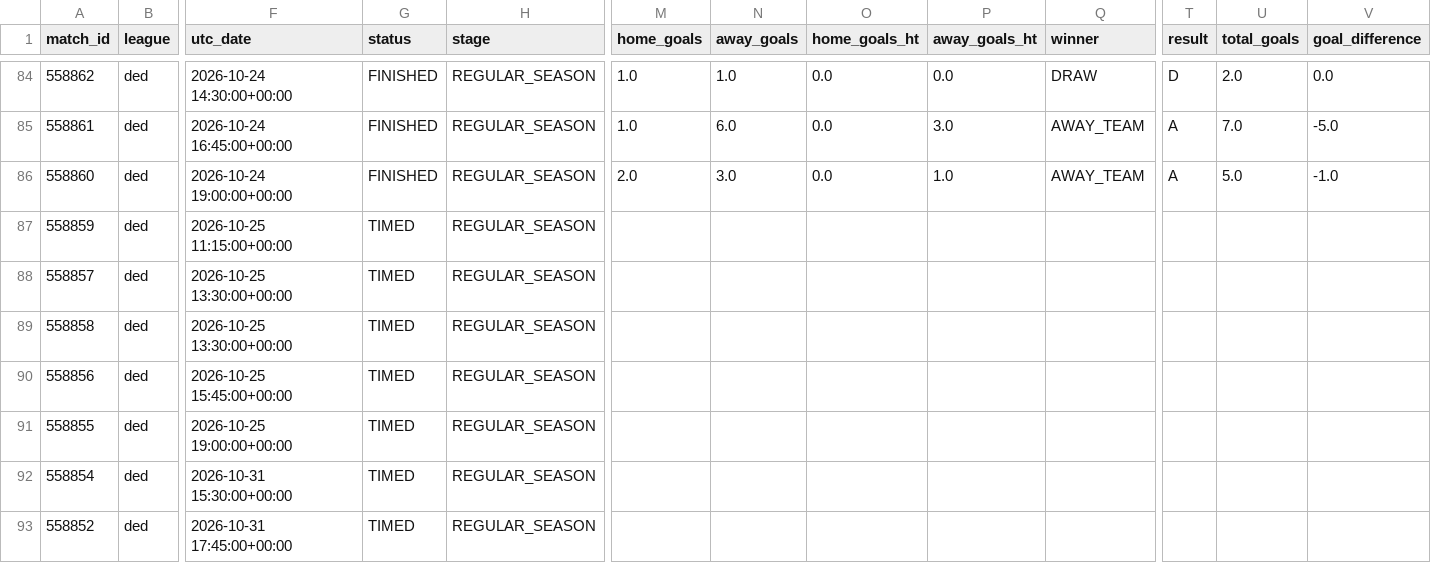
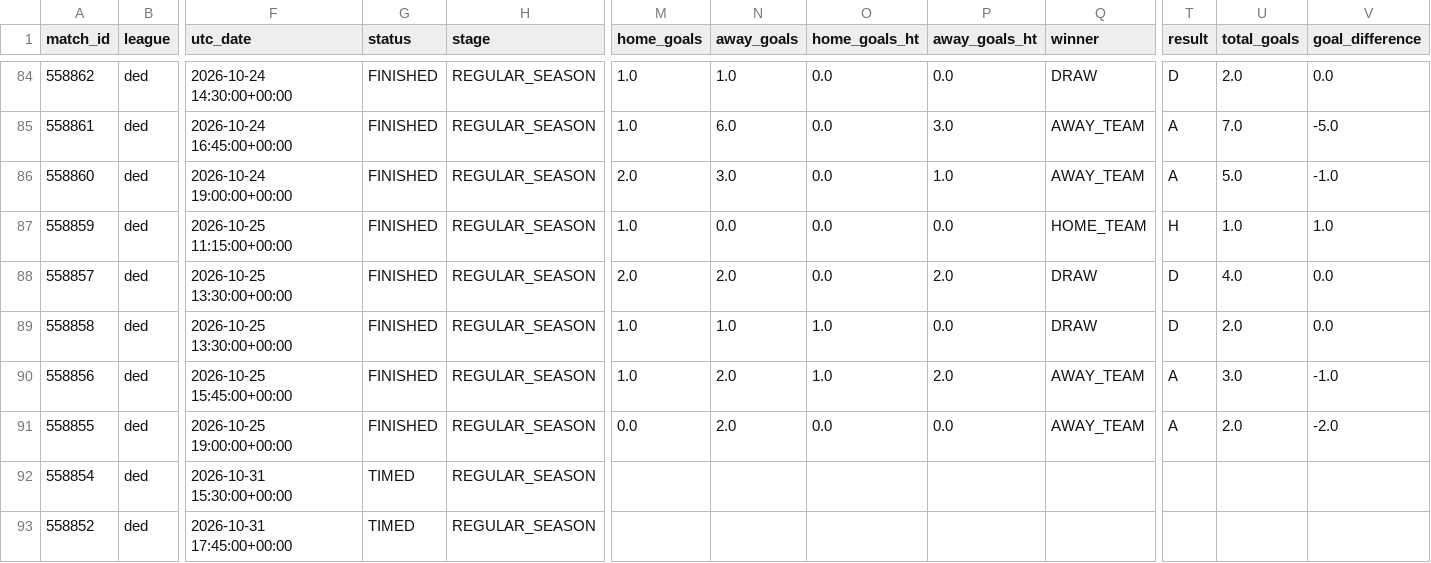
Before and after one commit to JuanAndresHS/pitchiq, a CSV file: data/processed/ded_matches_2026.csv, drawn as a sheet; only a part is shown, gaps mark what is left out; the diff names each change by its address in the sheet, - before the commit and + after, or states it on an @@ line.

```diff
--- a/data/processed/ded_matches_2026.csv
+++ b/data/processed/ded_matches_2026.csv
-G87:G91 (status): TIMED
+G87:G91 (status): FINISHED
-M87 (home_goals): (empty)
+M87 (home_goals): 1.0
-N87 (away_goals): (empty)
+N87 (away_goals): 0.0
-O87:O88 (home_goals_ht): (empty)
+O87:O88 (home_goals_ht): 0.0
-P87 (away_goals_ht): (empty)
+P87 (away_goals_ht): 0.0
-Q87 (winner): (empty)
+Q87 (winner): HOME_TEAM
-T87 (result): (empty)
+T87 (result): H
-U87 (total_goals): (empty)
+U87 (total_goals): 1.0
-V87 (goal_difference): (empty)
+V87 (goal_difference): 1.0
-M88 (home_goals): (empty)
+M88 (home_goals): 2.0
-N88 (away_goals): (empty)
+N88 (away_goals): 2.0
-P88 (away_goals_ht): (empty)
+P88 (away_goals_ht): 2.0
-Q88:Q89 (winner): (empty)
+Q88:Q89 (winner): DRAW
-T88:T89 (result): (empty)
+T88:T89 (result): D
-U88 (total_goals): (empty)
+U88 (total_goals): 4.0
-V88:V89 (goal_difference): (empty)
+V88:V89 (goal_difference): 0.0
-M89:M90 (home_goals): (empty)
+M89:M90 (home_goals): 1.0
-N89 (away_goals): (empty)
+N89 (away_goals): 1.0
-O89:O90 (home_goals_ht): (empty)
+O89:O90 (home_goals_ht): 1.0
-P89 (away_goals_ht): (empty)
+P89 (away_goals_ht): 0.0
-U89 (total_goals): (empty)
+U89 (total_goals): 2.0
-N90:N91 (away_goals): (empty)
+N90:N91 (away_goals): 2.0
-P90 (away_goals_ht): (empty)
+P90 (away_goals_ht): 2.0
-Q90:Q91 (winner): (empty)
+Q90:Q91 (winner): AWAY_TEAM
-T90:T91 (result): (empty)
+T90:T91 (result): A
-U90 (total_goals): (empty)
+U90 (total_goals): 3.0
-V90 (goal_difference): (empty)
+V90 (goal_difference): -1.0
-M91 (home_goals): (empty)
+M91 (home_goals): 0.0
-O91 (home_goals_ht): (empty)
+O91 (home_goals_ht): 0.0
-P91 (away_goals_ht): (empty)
+P91 (away_goals_ht): 0.0
-U91 (total_goals): (empty)
+U91 (total_goals): 2.0
-V91 (goal_difference): (empty)
+V91 (goal_difference): -2.0
```
Also changed, not shown: data/processed/fl1_matches_2026.csv, data/processed/pd_matches_2026.csv, 4 other files.
